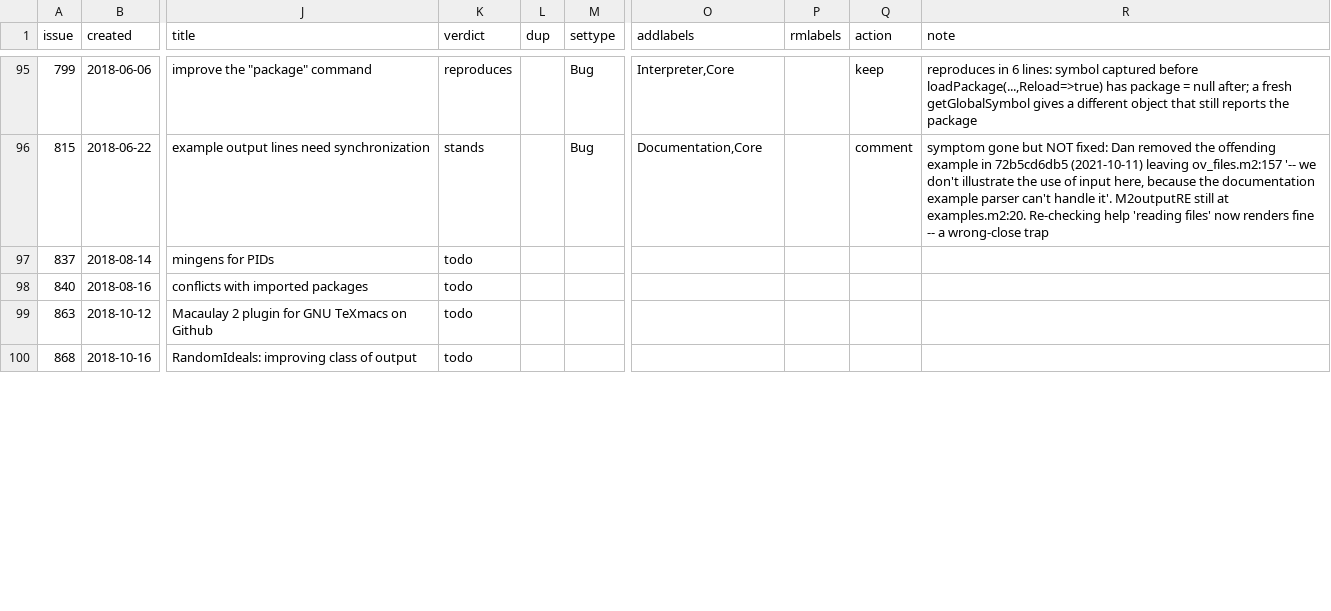
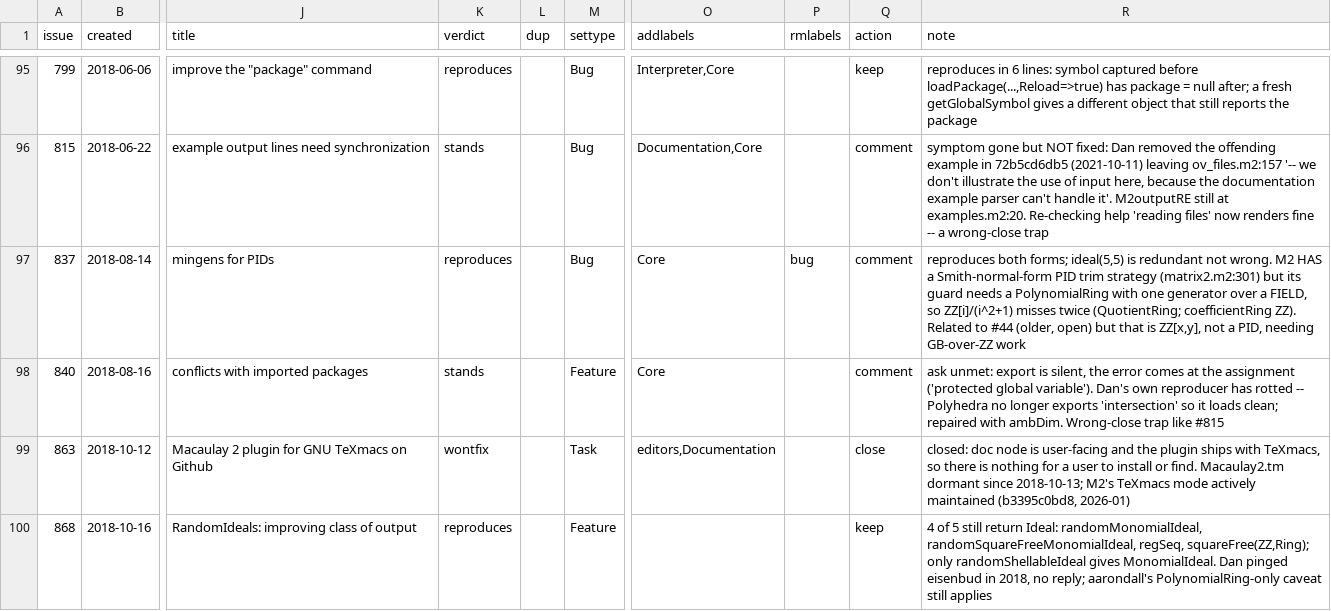
Before and after one commit to d-torrance/M2, a TSV file: bug-triage/issues.tsv, drawn as a sheet; only a part is shown, gaps mark what is left out; the diff covers the shown part only; the diff names each change by its address in the sheet, - before the commit and + after, or states it on an @@ line.

```diff
--- a/bug-triage/issues.tsv
+++ b/bug-triage/issues.tsv
-K97 (verdict): todo
+K97 (verdict): reproduces
-M97 (settype): (empty)
+M97 (settype): Bug
-O97:O98 (addlabels): (empty)
+O97:O98 (addlabels): Core
-P97 (rmlabels): (empty)
+P97 (rmlabels): bug
-Q97:Q98 (action): (empty)
+Q97:Q98 (action): comment
-R97 (note): (empty)
+R97 (note): reproduces both forms; ideal(5,5) is redundant not wrong. M2 HAS a Smith-normal-form PID trim strategy (matrix2.m2:301) but its guard needs a PolynomialRing with one generator over a FIELD, so ZZ[i]/(i^2+1) misses twice (QuotientRing; coefficientRing ZZ). Related to #44 (older, open) but that is ZZ[x,y], not a PID, needing GB-over-ZZ work
-K98 (verdict): todo
+K98 (verdict): stands
-M98 (settype): (empty)
+M98 (settype): Feature
-R98 (note): (empty)
+R98 (note): ask unmet: export is silent, the error comes at the assignment ('protected global variable'). Dan's own reproducer has rotted -- Polyhedra no longer exports 'intersection' so it loads clean; repaired with ambDim. Wrong-close trap like #815
-K99 (verdict): todo
+K99 (verdict): wontfix
-M99 (settype): (empty)
+M99 (settype): Task
-O99 (addlabels): (empty)
+O99 (addlabels): editors,Documentation
-Q99 (action): (empty)
+Q99 (action): close
-R99 (note): (empty)
+R99 (note): closed: doc node is user-facing and the plugin ships with TeXmacs, so there is nothing for a user to install or find. Macaulay2.tm dormant since 2018-10-13; M2's TeXmacs mode actively maintained (b3395c0bd8, 2026-01)
-K100 (verdict): todo
+K100 (verdict): reproduces
-M100 (settype): (empty)
+M100 (settype): Feature
-Q100 (action): (empty)
+Q100 (action): keep
-R100 (note): (empty)
+R100 (note): 4 of 5 still return Ideal: randomMonomialIdeal, randomSquareFreeMonomialIdeal, regSeq, squareFree(ZZ,Ring); only randomShellableIdeal gives MonomialIdeal. Dan pinged eisenbud in 2018, no reply; aarondall's PolynomialRing-only caveat still applies
```
Also changed, not shown: 28 edited cells elsewhere in this file, 9 other files.
